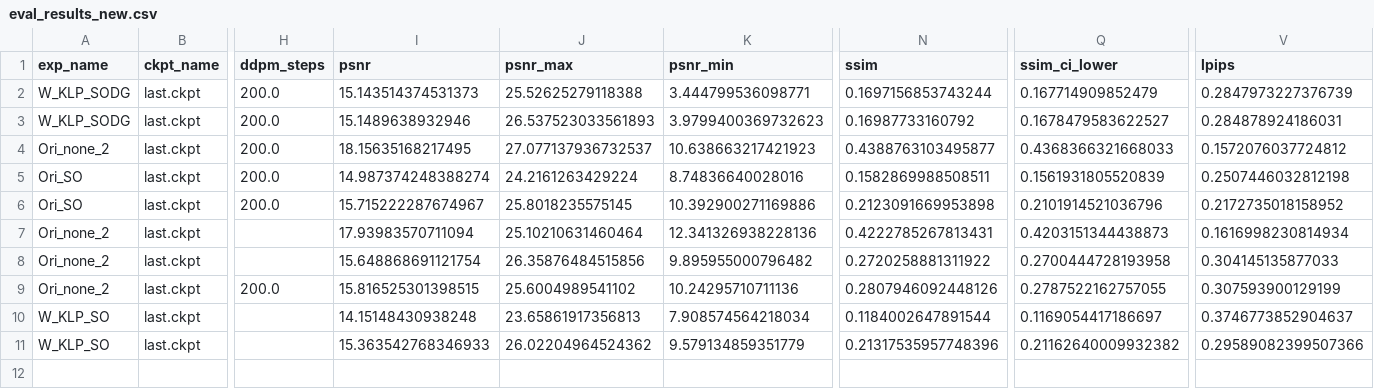
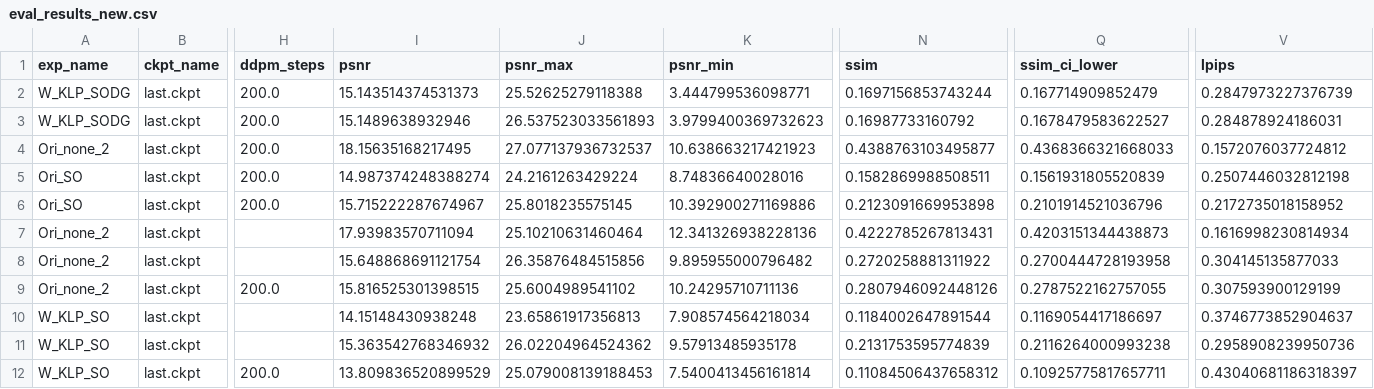
Before and after one commit to flyingbucket/stable_sr, a CSV file: eval_results_new.csv, drawn as a sheet; only a part is shown, gaps mark what is left out; rows hold the shown columns only; the diff names each change by its address in the sheet, - before the commit and + after, or states it on an @@ line.

Commit message:
update eval results

```diff
--- a/eval_results_new.csv
+++ b/eval_results_new.csv
-I11 (psnr): 15.363542768346933
+I11 (psnr): 15.363542768346932
-K11 (psnr_min): 9.579134859351779
+K11 (psnr_min): 9.57913485935178
-N11 (ssim): 0.21317535957748396
+N11 (ssim): 0.2131753595774839
-Q11 (ssim_ci_lower): 0.21162640009932382
+Q11 (ssim_ci_lower): 0.2116264000993238
-V11 (lpips): 0.29589082399507366
+V11 (lpips): 0.2958908239950736
+row 12: W_KLP_SO | last.ckpt | 200.0 | 13.809836520899529 | 25.079008139188453 | 7.5400413456161814 | 0.11084506437658312 | 0.10925775817657711 | 0.43040681186318397
```
Also changed, not shown: 4 other files.
